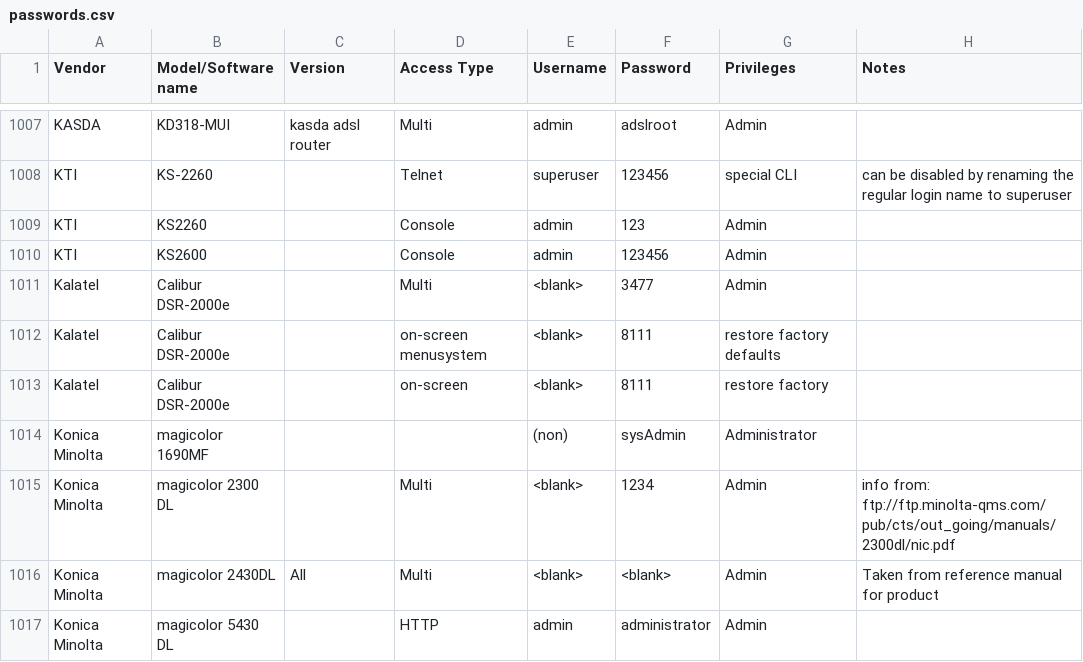
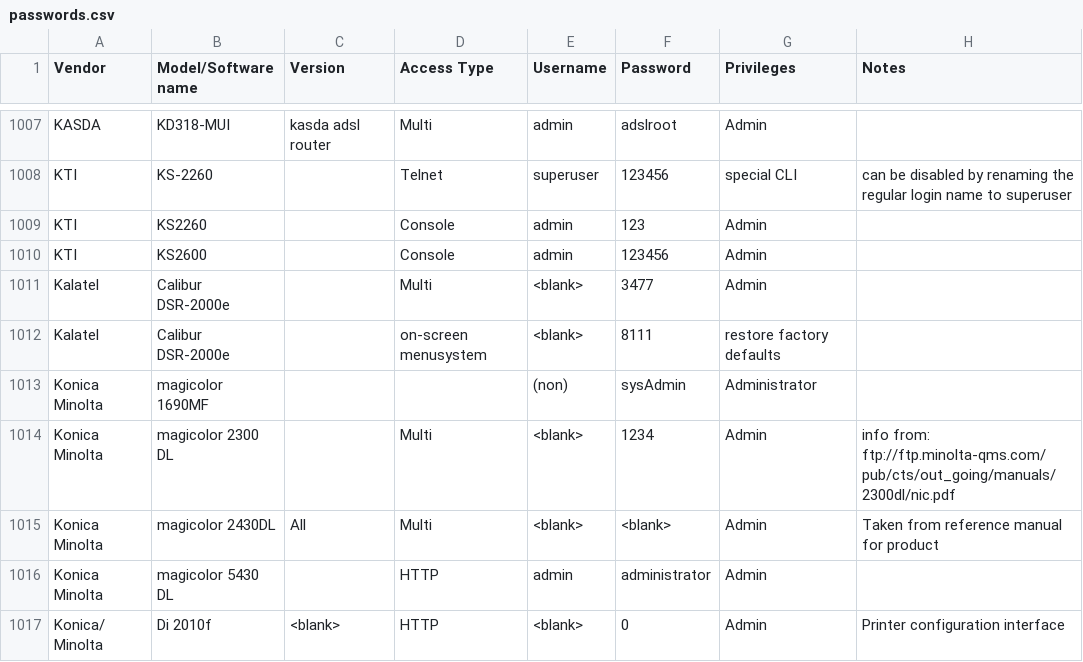
Before and after one commit to many-passwords/many-passwords, a CSV file: passwords.csv, drawn as a sheet; only a part is shown, gaps mark what is left out; the shorter side is filled out with more unchanged rows.

Commit message:
Update passwords.csv

```diff
--- a/passwords.csv
+++ b/passwords.csv
@@ -1012,3 +1012,2 @@ Kalatel,Calibur DSR-2000e,,Multi,<blank>,3477,Admin,
 Kalatel,Calibur DSR-2000e,,on-screen menusystem,<blank>,8111,restore factory defaults,
-Kalatel,Calibur DSR-2000e,,on-screen,<blank>,8111,restore factory,
 Konica Minolta,magicolor 1690MF,,,(non),sysAdmin,Administrator,
```
